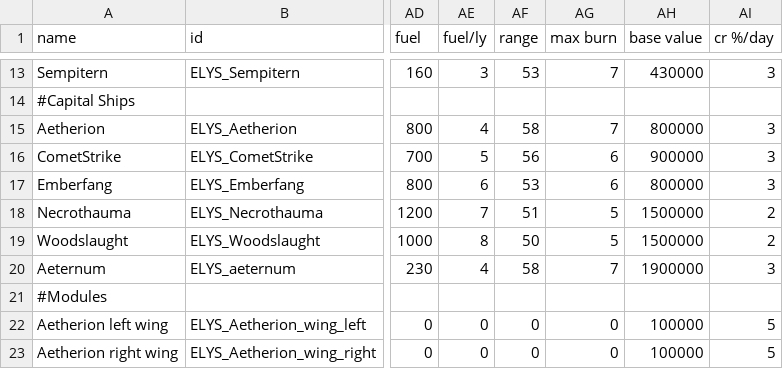
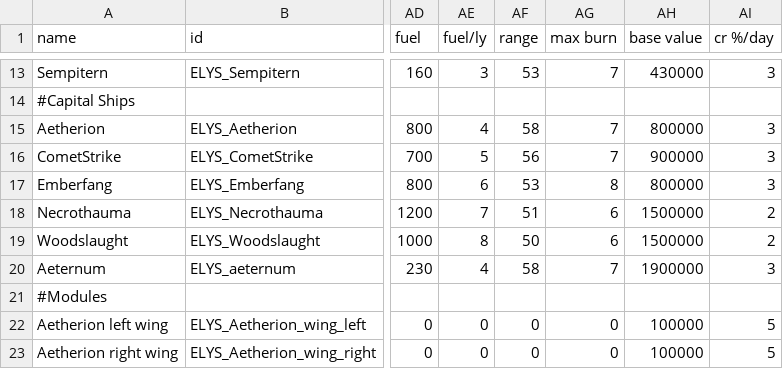
Before and after one commit to Darudado/Elysium, a CSV file: data/hulls/ship_data.csv, drawn as a sheet; only a part is shown, gaps mark what is left out; the diff names each change by its address in the sheet, - before the commit and + after, or states it on an @@ line.

Commit message:
0.5.4 made ships burn a bit higher

```diff
--- a/data/hulls/ship_data.csv
+++ b/data/hulls/ship_data.csv
-AG16 (max burn): 6
+AG16 (max burn): 7
-AG17 (max burn): 6
+AG17 (max burn): 8
-AG18:AG19 (max burn): 5
+AG18:AG19 (max burn): 6
```
Also changed, not shown: 2 other files.
